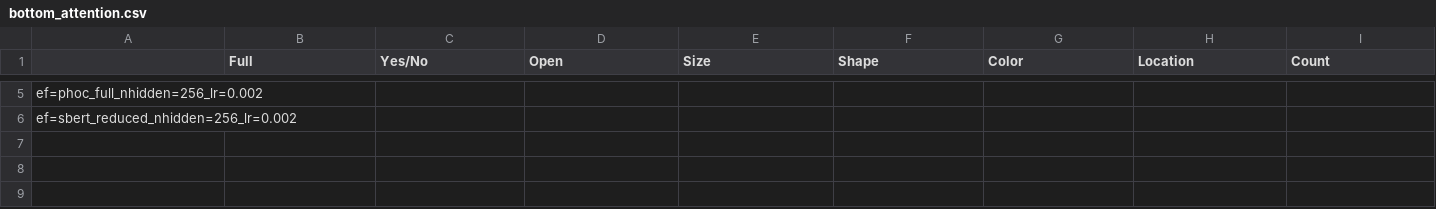
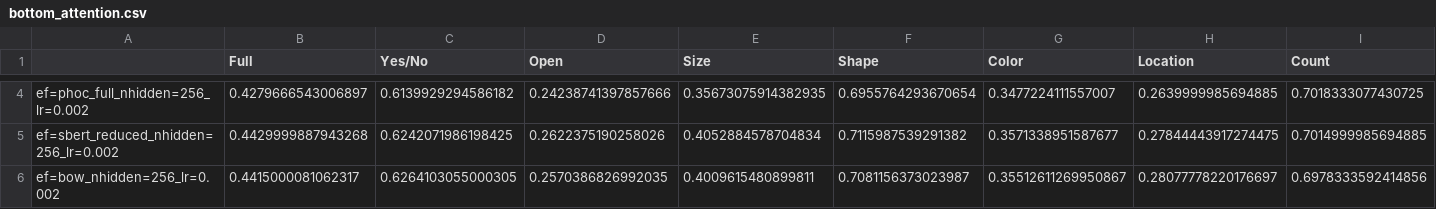
Before and after one commit to ninojansen/Master-Thesis, a CSV file: Results/bottom_attention.csv, drawn as a sheet; only a part is shown, gaps mark what is left out; addresses are those after the commit; rows hold the shown columns only; the diff covers the shown part only; the diff names each change by its address in the sheet, - before the commit and + after, or states it on an @@ line.

```diff
--- a/Results/bottom_attention.csv
+++ b/Results/bottom_attention.csv
-B4 (Full): (empty)
+B4 (Full): 0.4279666543006897
-C4 (Yes/No): (empty)
+C4 (Yes/No): 0.6139929294586182
-D4 (Open): (empty)
+D4 (Open): 0.24238741397857666
-E4 (Size): (empty)
+E4 (Size): 0.35673075914382935
-F4 (Shape): (empty)
+F4 (Shape): 0.6955764293670654
-G4 (Color): (empty)
+G4 (Color): 0.3477224111557007
-H4 (Location): (empty)
+H4 (Location): 0.2639999985694885
-I4 (Count): (empty)
+I4 (Count): 0.7018333077430725
-B5 (Full): (empty)
+B5 (Full): 0.4429999887943268
-C5 (Yes/No): (empty)
+C5 (Yes/No): 0.6242071986198425
-D5 (Open): (empty)
+D5 (Open): 0.2622375190258026
-E5 (Size): (empty)
+E5 (Size): 0.4052884578704834
-F5 (Shape): (empty)
+F5 (Shape): 0.7115987539291382
-G5 (Color): (empty)
+G5 (Color): 0.3571338951587677
-H5 (Location): (empty)
+H5 (Location): 0.27844443917274475
-I5 (Count): (empty)
+I5 (Count): 0.7014999985694885
+row 6: ef=bow_nhidden=256_lr=0.002 | 0.4415000081062317 | 0.6264103055000305 | 0.2570386826992035 | 0.4009615480899811 | 0.7081156373023987 | 0.35512611269950867 | 0.28077778220176697 | 0.6978333592414856
```
Also changed, not shown: 1 removed row and 32 edited cells elsewhere in this file, Results/cnn.csv, Results/pretrained.csv, 15 other files.
